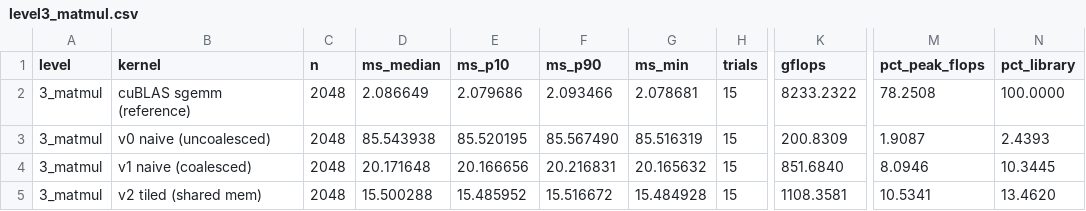
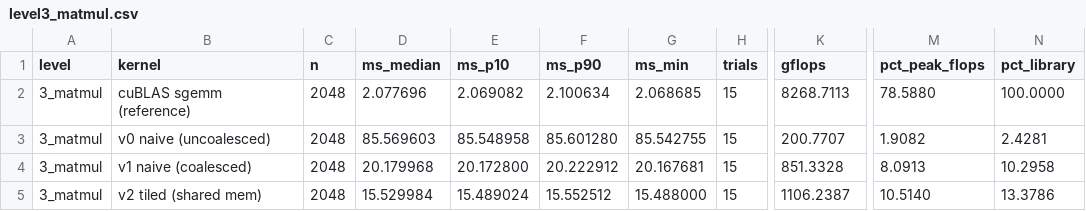
Before and after one commit to Das72K/cuda-kernels-lab, a CSV file: results/raw/run1/level3_matmul.csv, drawn as a sheet; only a part is shown, gaps mark what is left out; the diff covers the shown part only; the diff names each change by its address in the sheet, - before the commit and + after, or states it on an @@ line.

```diff
--- a/results/raw/run1/level3_matmul.csv
+++ b/results/raw/run1/level3_matmul.csv
-D2 (ms_median): 2.086649
+D2 (ms_median): 2.077696
-E2 (ms_p10): 2.079686
+E2 (ms_p10): 2.069082
-F2 (ms_p90): 2.093466
+F2 (ms_p90): 2.100634
-G2 (ms_min): 2.078681
+G2 (ms_min): 2.068685
-K2 (gflops): 8233.2322
+K2 (gflops): 8268.7113
-M2 (pct_peak_flops): 78.2508
+M2 (pct_peak_flops): 78.5880
-D3 (ms_median): 85.543938
+D3 (ms_median): 85.569603
-E3 (ms_p10): 85.520195
+E3 (ms_p10): 85.548958
-F3 (ms_p90): 85.567490
+F3 (ms_p90): 85.601280
-G3 (ms_min): 85.516319
+G3 (ms_min): 85.542755
-K3 (gflops): 200.8309
+K3 (gflops): 200.7707
-M3 (pct_peak_flops): 1.9087
+M3 (pct_peak_flops): 1.9082
-N3 (pct_library): 2.4393
+N3 (pct_library): 2.4281
-D4 (ms_median): 20.171648
+D4 (ms_median): 20.179968
-E4 (ms_p10): 20.166656
+E4 (ms_p10): 20.172800
-F4 (ms_p90): 20.216831
+F4 (ms_p90): 20.222912
-G4 (ms_min): 20.165632
+G4 (ms_min): 20.167681
-K4 (gflops): 851.6840
+K4 (gflops): 851.3328
-M4 (pct_peak_flops): 8.0946
+M4 (pct_peak_flops): 8.0913
-N4 (pct_library): 10.3445
+N4 (pct_library): 10.2958
-D5 (ms_median): 15.500288
+D5 (ms_median): 15.529984
-E5 (ms_p10): 15.485952
+E5 (ms_p10): 15.489024
-F5 (ms_p90): 15.516672
+F5 (ms_p90): 15.552512
-G5 (ms_min): 15.484928
+G5 (ms_min): 15.488000
-K5 (gflops): 1108.3581
+K5 (gflops): 1106.2387
-M5 (pct_peak_flops): 10.5341
+M5 (pct_peak_flops): 10.5140
-N5 (pct_library): 13.4620
+N5 (pct_library): 13.3786
```
Also changed, not shown: 1 added row, 1 removed row and 103 edited cells elsewhere in this file, results/raw/run1/level1_vector_add.csv, results/raw/run2/level1_vector_add.csv, 36 other files.
